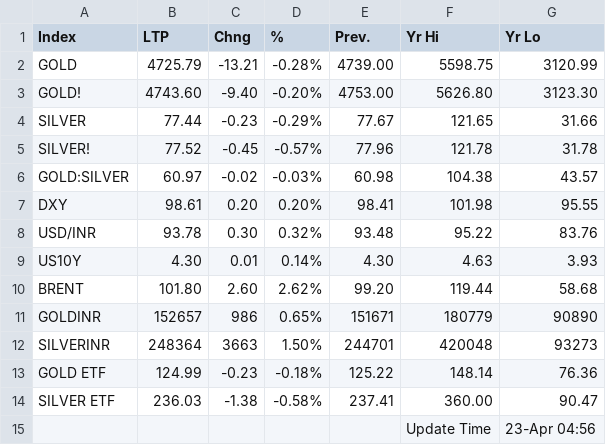
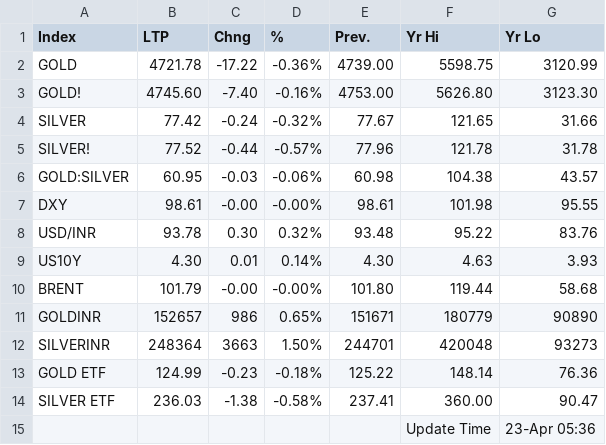
Before and after one commit to saikat-pundit/Index-NAVs, a CSV file: Data/GLOBAL_COMMODITIES.csv, drawn as a sheet.

```diff
--- a/Data/GLOBAL_COMMODITIES.csv
+++ b/Data/GLOBAL_COMMODITIES.csv
@@ -1,11 +1,11 @@
 Index,LTP,Chng,%,Prev.,Yr Hi,Yr Lo
-GOLD,4725.79,-13.21,-0.28%,4739.00,5598.75,3120.99
-GOLD!,4743.60,-9.40,-0.20%,4753.00,5626.80,3123.30
-SILVER,77.44,-0.23,-0.29%,77.67,121.65,31.66
-SILVER!,77.52,-0.45,-0.57%,77.96,121.78,31.78
-GOLD:SILVER,60.97,-0.02,-0.03%,60.98,104.38,43.57
-DXY,98.61,0.20,0.20%,98.41,101.98,95.55
+GOLD,4721.78,-17.22,-0.36%,4739.00,5598.75,3120.99
+GOLD!,4745.60,-7.40,-0.16%,4753.00,5626.80,3123.30
+SILVER,77.42,-0.24,-0.32%,77.67,121.65,31.66
+SILVER!,77.52,-0.44,-0.57%,77.96,121.78,31.78
+GOLD:SILVER,60.95,-0.03,-0.06%,60.98,104.38,43.57
+DXY,98.61,-0.00,-0.00%,98.61,101.98,95.55
 USD/INR,93.78,0.30,0.32%,93.48,95.22,83.76
 US10Y,4.30,0.01,0.14%,4.30,4.63,3.93
-BRENT,101.80,2.60,2.62%,99.20,119.44,58.68
+BRENT,101.79,-0.00,-0.00%,101.80,119.44,58.68
 GOLDINR,152657,986,0.65%,151671,180779,90890
@@ -14,2 +14,2 @@ GOLD ETF,124.99,-0.23,-0.18%,125.22,148.14,76.36
 SILVER ETF,236.03,-1.38,-0.58%,237.41,360.00,90.47
-,,,,,Update Time,23-Apr 04:56
+,,,,,Update Time,23-Apr 05:36
```
Also changed, not shown: Data/BSE.csv, Data/Cash.csv, 6 other files.
